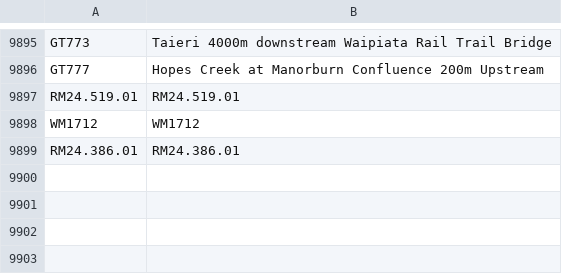
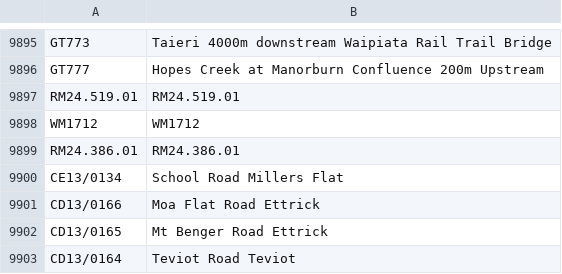
Before and after one commit to lux-orc/Obtain-time-series-from-Aquarius-ReportRunner.exe, a CSV file: info/plate_info.csv, drawn as a sheet; only a part is shown, gaps mark what is left out.

Commit message:
Updated site info.

```diff
--- a/info/plate_info.csv
+++ b/info/plate_info.csv
@@ -9899 +9899,5 @@ WM1712,WM1712
 RM24.386.01,RM24.386.01
+CE13/0134,School Road Millers Flat
+CD13/0166,Moa Flat Road Ettrick
+CD13/0165,Mt Benger Road Ettrick
+CD13/0164,Teviot Road Teviot
```
